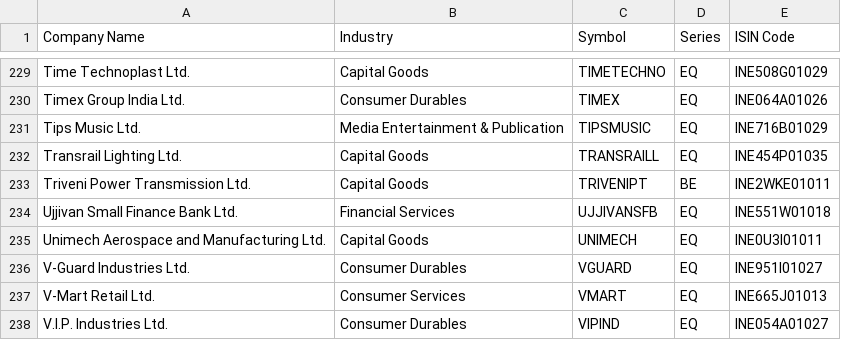
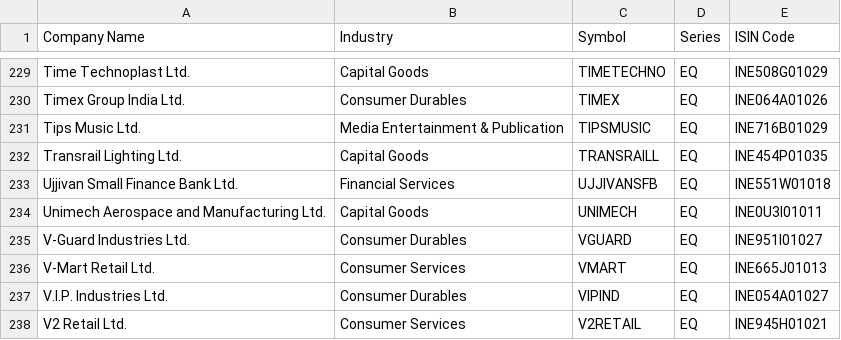
Before and after one commit to harshitapandhi2802/WhiteTiger, a CSV file: data/exchange-masters/idx_niftymicrocap250.csv, drawn as a sheet; only a part is shown, gaps mark what is left out; the shorter side is filled out with more unchanged rows; the diff names each change by its address in the sheet, - before the commit and + after, or states it on an @@ line.

```diff
--- a/data/exchange-masters/idx_niftymicrocap250.csv
+++ b/data/exchange-masters/idx_niftymicrocap250.csv
-row 233: Triveni Power Transmission Ltd. | Capital Goods | TRIVENIPT | BE | INE2WKE01011
```
Also changed, not shown: data/exchange-masters/idx_niftytotalmarket.csv, data/exchange-masters/nse_EQUITY_L.csv, 8 other files.
